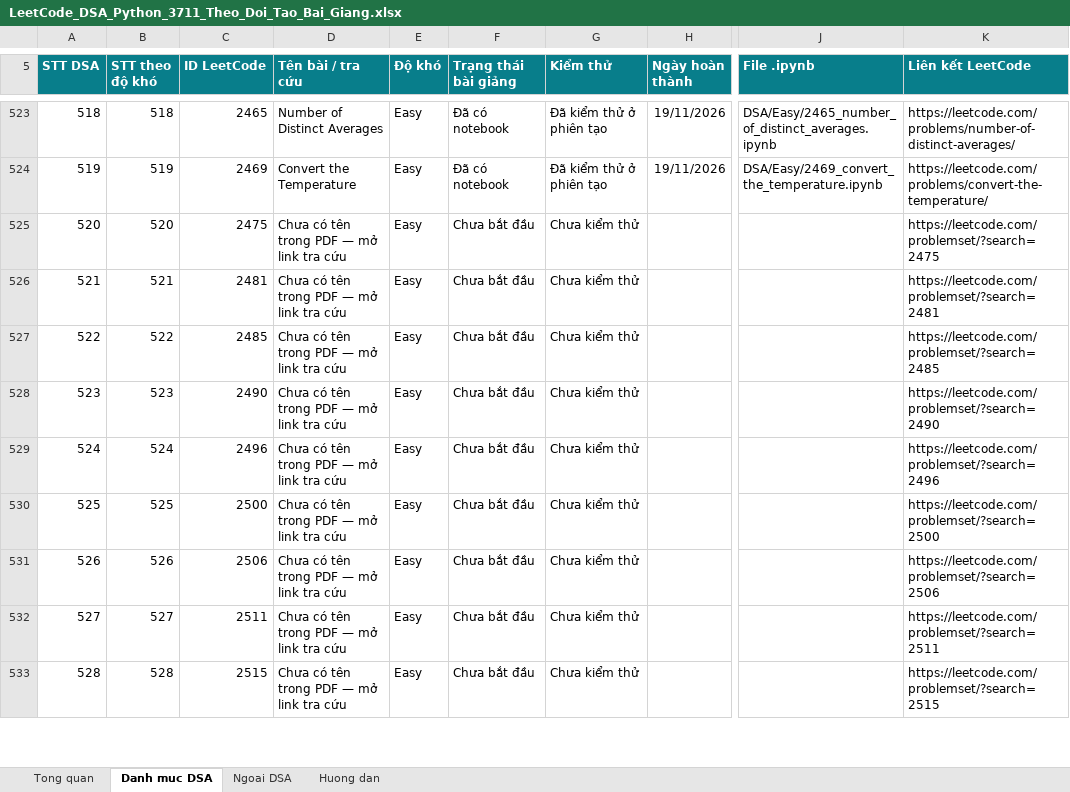
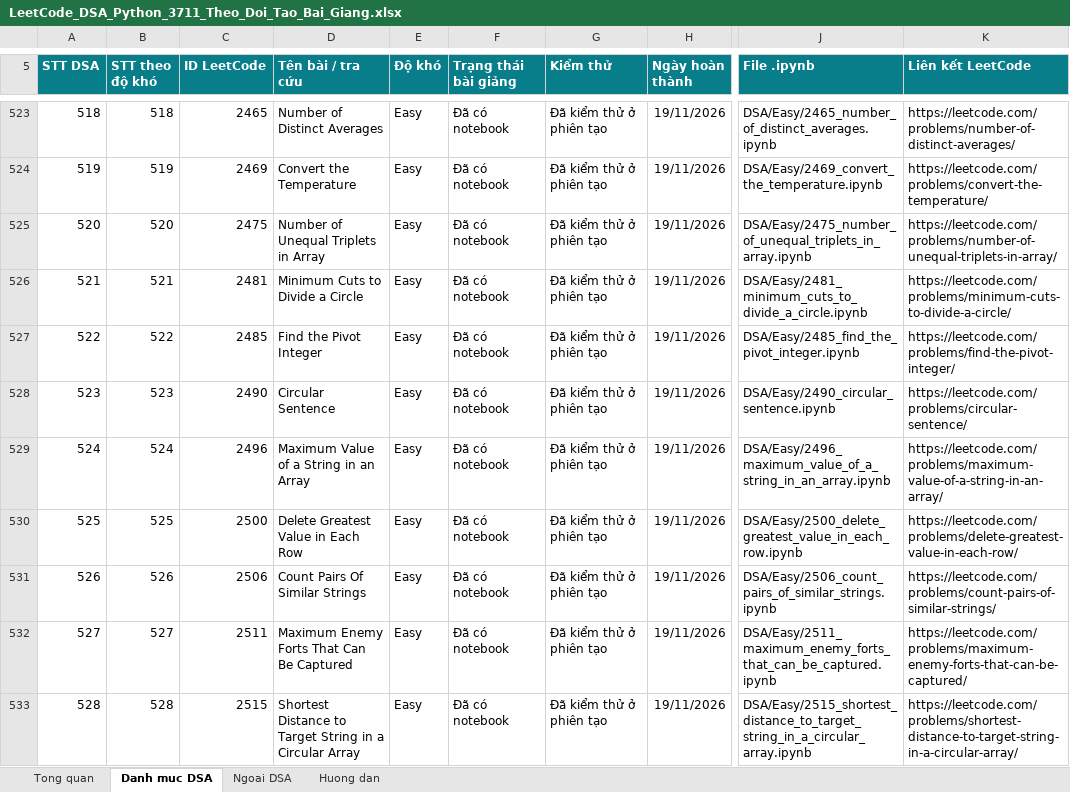
Before and after one commit to lhaochen118-ship-it/LeetCode, an Excel workbook: LeetCode_DSA_Python_3711_Theo_Doi_Tao_Bai_Giang.xlsx, sheet Danh muc DSA, drawn as a sheet; only a part is shown, gaps mark what is left out; values as stored, in another font and other column widths than the file's, no borders; conditional formats and table styles not drawn; the diff covers the shown part only; the diff names each change by its address in the sheet, - before the commit and + after, or states it on an @@ line.

```diff
--- a/LeetCode_DSA_Python_3711_Theo_Doi_Tao_Bai_Giang.xlsx (sheet Danh muc DSA)
+++ b/LeetCode_DSA_Python_3711_Theo_Doi_Tao_Bai_Giang.xlsx (sheet Danh muc DSA)
-D525 (Tên bài / tra cứu): Chưa có tên trong PDF — mở link tra cứu
+D525 (Tên bài / tra cứu): Number of Unequal Triplets in Array
-F525:F533 (Trạng thái bài giảng): Chưa bắt đầu
+F525:F533 (Trạng thái bài giảng): Đã có notebook
-G525:G533 (Kiểm thử): Chưa kiểm thử
+G525:G533 (Kiểm thử): Đã kiểm thử ở phiên tạo
-H525:H533 (Ngày hoàn thành): (empty)
+H525:H533 (Ngày hoàn thành): 19/11/2026
-J525 (File .ipynb): (empty)
+J525 (File .ipynb): DSA/Easy/2475_number_of_unequal_triplets_in_array.ipynb
-K525 (Liên kết LeetCode): https://leetcode.com/problemset/?search=2475
+K525 (Liên kết LeetCode): https://leetcode.com/problems/number-of-unequal-triplets-in-array/
-D526 (Tên bài / tra cứu): Chưa có tên trong PDF — mở link tra cứu
+D526 (Tên bài / tra cứu): Minimum Cuts to Divide a Circle
-J526 (File .ipynb): (empty)
+J526 (File .ipynb): DSA/Easy/2481_minimum_cuts_to_divide_a_circle.ipynb
-K526 (Liên kết LeetCode): https://leetcode.com/problemset/?search=2481
+K526 (Liên kết LeetCode): https://leetcode.com/problems/minimum-cuts-to-divide-a-circle/
-D527 (Tên bài / tra cứu): Chưa có tên trong PDF — mở link tra cứu
+D527 (Tên bài / tra cứu): Find the Pivot Integer
-J527 (File .ipynb): (empty)
+J527 (File .ipynb): DSA/Easy/2485_find_the_pivot_integer.ipynb
-K527 (Liên kết LeetCode): https://leetcode.com/problemset/?search=2485
+K527 (Liên kết LeetCode): https://leetcode.com/problems/find-the-pivot-integer/
-D528 (Tên bài / tra cứu): Chưa có tên trong PDF — mở link tra cứu
+D528 (Tên bài / tra cứu): Circular Sentence
-J528 (File .ipynb): (empty)
+J528 (File .ipynb): DSA/Easy/2490_circular_sentence.ipynb
-K528 (Liên kết LeetCode): https://leetcode.com/problemset/?search=2490
+K528 (Liên kết LeetCode): https://leetcode.com/problems/circular-sentence/
-D529 (Tên bài / tra cứu): Chưa có tên trong PDF — mở link tra cứu
+D529 (Tên bài / tra cứu): Maximum Value of a String in an Array
-J529 (File .ipynb): (empty)
+J529 (File .ipynb): DSA/Easy/2496_maximum_value_of_a_string_in_an_array.ipynb
-K529 (Liên kết LeetCode): https://leetcode.com/problemset/?search=2496
+K529 (Liên kết LeetCode): https://leetcode.com/problems/maximum-value-of-a-string-in-an-array/
-D530 (Tên bài / tra cứu): Chưa có tên trong PDF — mở link tra cứu
+D530 (Tên bài / tra cứu): Delete Greatest Value in Each Row
-J530 (File .ipynb): (empty)
+J530 (File .ipynb): DSA/Easy/2500_delete_greatest_value_in_each_row.ipynb
-K530 (Liên kết LeetCode): https://leetcode.com/problemset/?search=2500
+K530 (Liên kết LeetCode): https://leetcode.com/problems/delete-greatest-value-in-each-row/
-D531 (Tên bài / tra cứu): Chưa có tên trong PDF — mở link tra cứu
+D531 (Tên bài / tra cứu): Count Pairs Of Similar Strings
-J531 (File .ipynb): (empty)
+J531 (File .ipynb): DSA/Easy/2506_count_pairs_of_similar_strings.ipynb
-K531 (Liên kết LeetCode): https://leetcode.com/problemset/?search=2506
+K531 (Liên kết LeetCode): https://leetcode.com/problems/count-pairs-of-similar-strings/
-D532 (Tên bài / tra cứu): Chưa có tên trong PDF — mở link tra cứu
+D532 (Tên bài / tra cứu): Maximum Enemy Forts That Can Be Captured
-J532 (File .ipynb): (empty)
+J532 (File .ipynb): DSA/Easy/2511_maximum_enemy_forts_that_can_be_captured.ipynb
-K532 (Liên kết LeetCode): https://leetcode.com/problemset/?search=2511
+K532 (Liên kết LeetCode): https://leetcode.com/problems/maximum-enemy-forts-that-can-be-captured/
-D533 (Tên bài / tra cứu): Chưa có tên trong PDF — mở link tra cứu
+D533 (Tên bài / tra cứu): Shortest Distance to Target String in a Circular Array
-J533 (File .ipynb): (empty)
+J533 (File .ipynb): DSA/Easy/2515_shortest_distance_to_target_string_in_a_circular_array.ipynb
-K533 (Liên kết LeetCode): https://leetcode.com/problemset/?search=2515
+K533 (Liên kết LeetCode): https://leetcode.com/problems/shortest-distance-to-target-string-in-a-circular-array/
```
Also changed, not shown: 66 edited cells elsewhere in this sheet, 4 other files.
